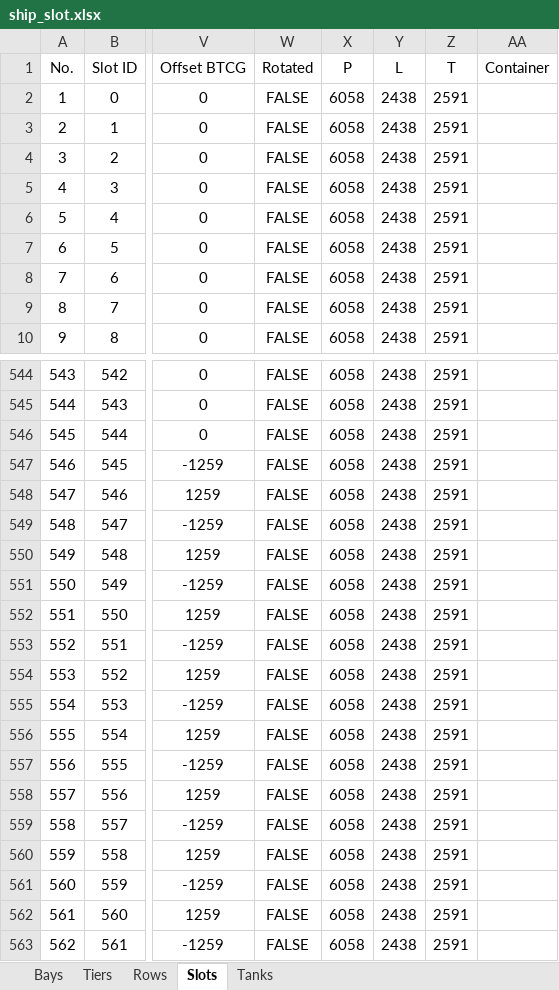
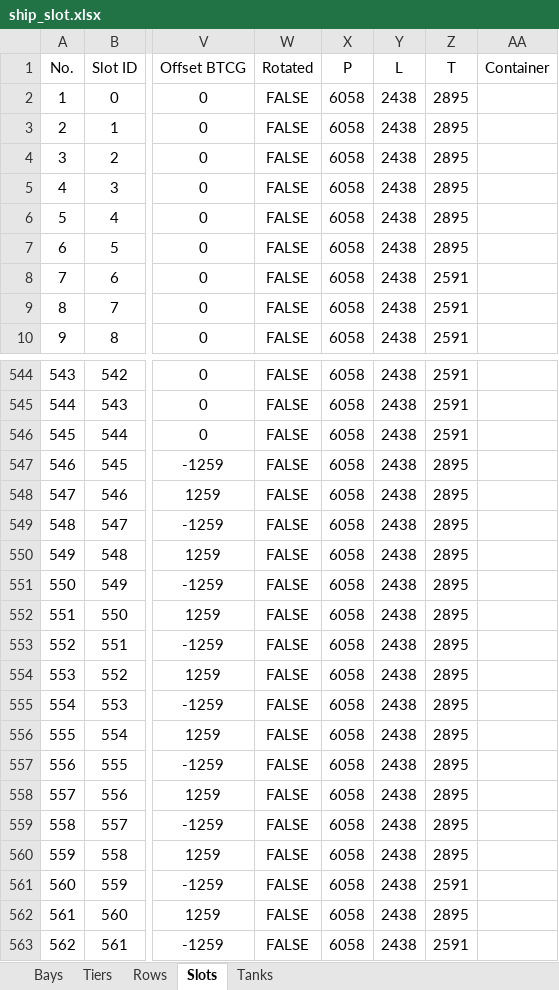
Before and after one commit to MitchyMichael/implementasi_containerstowage, an Excel workbook: archive/ship_slot.xlsx, sheet Slots, drawn as a sheet; only a part is shown, gaps mark what is left out; values as stored, in another font and other column widths than the file's, no borders; the diff covers the shown part only; the diff names each change by its address in the sheet, - before the commit and + after, or states it on an @@ line.

```diff
--- a/archive/ship_slot.xlsx (sheet Slots)
+++ b/archive/ship_slot.xlsx (sheet Slots)
-Z2:Z7 (T): 2591
+Z2:Z7 (T): 2895
-Z547:Z560 (T): 2591
+Z547:Z560 (T): 2895
-Z562 (T): 2591
+Z562 (T): 2895
```
Also changed, not shown: 56 edited cells elsewhere in this sheet, sheet Tiers, archive/container.xlsx, 10 other files.
